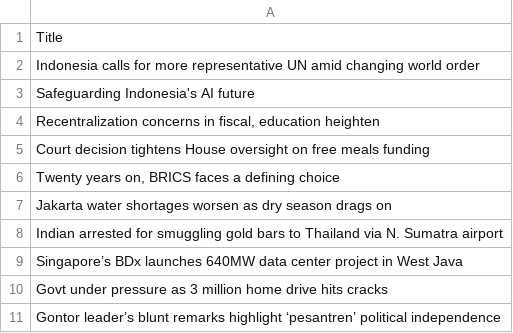
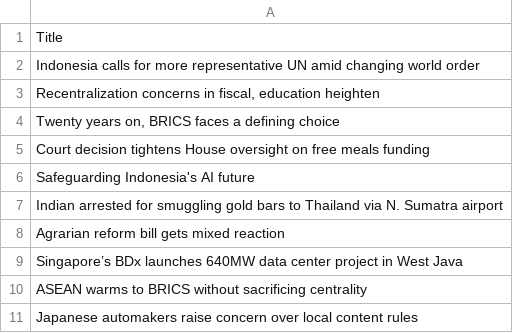
Before and after one commit to ihsanhadi2199-stack/jakpost-popular-scraper, a CSV file: popular.csv, drawn as a sheet.

```diff
--- a/popular.csv
+++ b/popular.csv
@@ -2,10 +2,10 @@ Title
 Indonesia calls for more representative UN amid changing world order
+"Recentralization concerns in fiscal, education heighten"
+"Twenty years on, BRICS faces a defining choice"
+Court decision tightens House oversight on free meals funding
 Safeguarding Indonesia's AI future
-"Recentralization concerns in fiscal, education heighten"
-Court decision tightens House oversight on free meals funding
-"Twenty years on, BRICS faces a defining choice"
-Jakarta water shortages worsen as dry season drags on
 Indian arrested for smuggling gold bars to Thailand via N. Sumatra airport
+Agrarian reform bill gets mixed reaction
 Singapore’s BDx launches 640MW data center project in West Java
-Govt under pressure as 3 million home drive hits cracks
-Gontor leader’s blunt remarks highlight ‘pesantren’ political independence
+ASEAN warms to BRICS without sacrificing centrality
+Japanese automakers raise concern over local content rules
```
